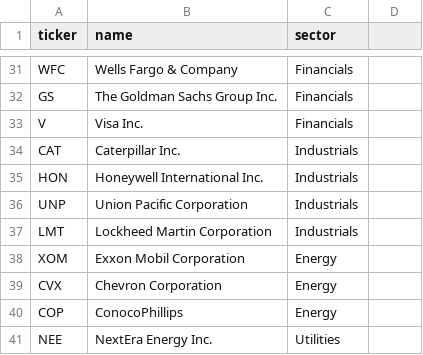
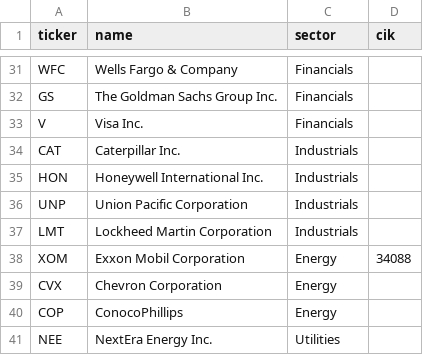
Before and after one commit to Aktreides44/StockLenz, a CSV file: backend/data/universe.csv, drawn as a sheet; only a part is shown, gaps mark what is left out; the diff names each change by its address in the sheet, - before the commit and + after, or states it on an @@ line.

```diff
--- a/backend/data/universe.csv
+++ b/backend/data/universe.csv
-D1: (empty)
+D1: cik
-D38 (cik): (empty)
+D38 (cik): 34088
```
Also changed, not shown: 9 other files.
